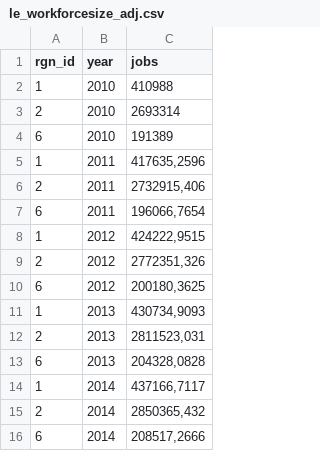
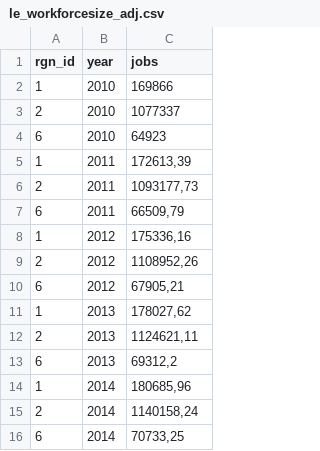
Before and after one commit to OHI-Science/gye, a CSV file: region2015/prep/6.1_LIV/le_workforcesize_adj.csv, drawn as a sheet.

Commit message:
ECO-LIV change in prep layers
le_vab se corrigió un error para Santa Elena. y para
le_workforcesize_adj ahora solo se utilizará la Población Económicamente
Activa

```diff
--- a/region2015/prep/6.1_LIV/le_workforcesize_adj.csv
+++ b/region2015/prep/6.1_LIV/le_workforcesize_adj.csv
@@ -1,16 +1,16 @@
 rgn_id;year;jobs
-1;2010;410988
-2;2010;2693314
-6;2010;191389
-1;2011;417635,2596
-2;2011;2732915,406
-6;2011;196066,7654
-1;2012;424222,9515
-2;2012;2772351,326
-6;2012;200180,3625
-1;2013;430734,9093
-2;2013;2811523,031
-6;2013;204328,0828
-1;2014;437166,7117
-2;2014;2850365,432
-6;2014;208517,2666
+1;2010;169866
+2;2010;1077337
+6;2010;64923
+1;2011;172613,39
+2;2011;1093177,73
+6;2011;66509,79
+1;2012;175336,16
+2;2012;1108952,26
+6;2012;67905,21
+1;2013;178027,62
+2;2013;1124621,11
+6;2013;69312,2
+1;2014;180685,96
+2;2014;1140158,24
+6;2014;70733,25
```
Also changed, not shown: region2015/prep/6.1_LIV/le_vab.csv.
